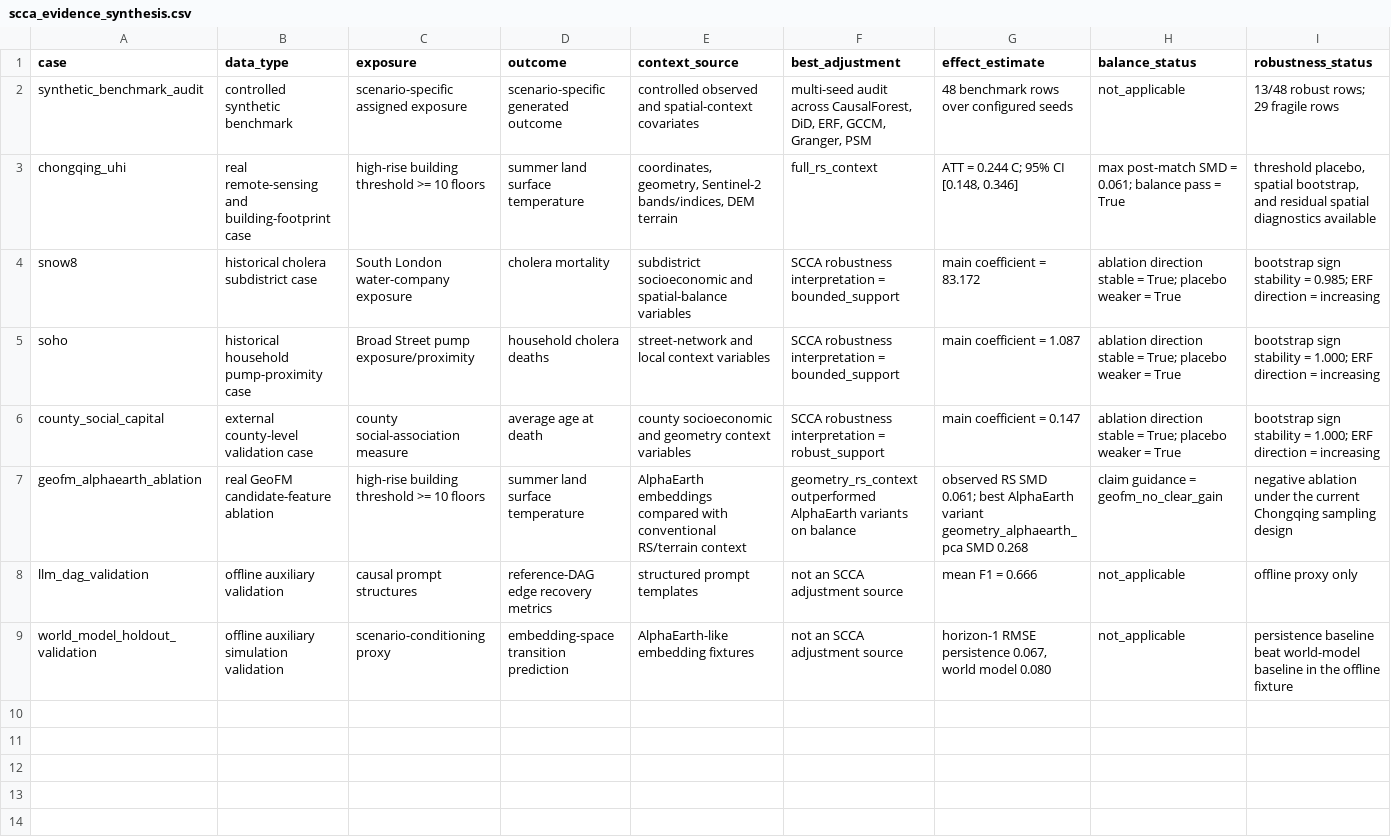
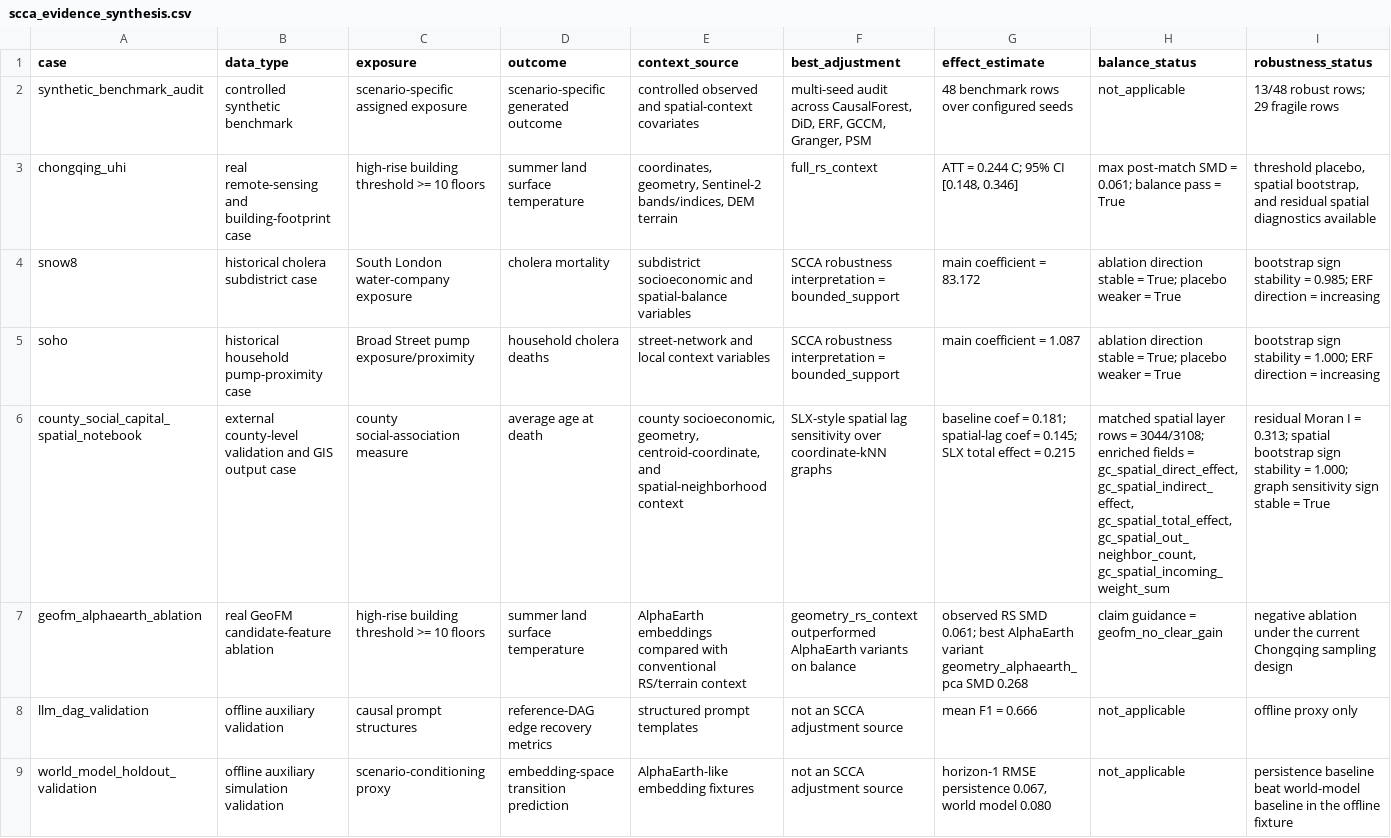
Before and after one commit to zhouning/paper6-spatial-causal-inference, a CSV file: paper/ijgis_submission_20260605/07_results/scca_evidence_synthesis.csv, drawn as a sheet; only a part is shown; removed rows and columns are numbered as before the commit, all else as after; rows hold the shown columns only; the diff names each change by its address in the sheet, - before the commit and + after, or states it on an @@ line.

Commit message:
Strengthen SCCA spatial evidence and ArcGIS integration

```diff
--- a/paper/ijgis_submission_20260605/07_results/scca_evidence_synthesis.csv
+++ b/paper/ijgis_submission_20260605/07_results/scca_evidence_synthesis.csv
-row 6: county_social_capital | external county-level validation case | county social-association measure | average age at death | county socioeconomic and geometry context variables | SCCA robustness interpretation = robust_support | main coefficient = 0.147 | ablation direction stable = True; placebo weaker = True | bootstrap sign stability = 1.000; ERF direction = increasing
+row 6: county_social_capital_spatial_notebook | external county-level validation and GIS output case | county social-association measure | average age at death | county socioeconomic, geometry, centroid-coordinate, and spatial-neighborhood context | SLX-style spatial lag sensitivity over coordinate-kNN graphs | baseline coef = 0.181; spatial-lag coef = 0.145; SLX total effect = 0.215 | matched spatial layer rows = 3044/3108; enriched fields = gc_spatial_direct_effect, gc_spatial_indirect_effect, gc_spatial_total_effect, gc_spatial_out_neighbor_count, gc_spatial_incoming_weight_sum | residual Moran I = 0.313; spatial bootstrap sign stability = 1.000; graph sensitivity sign stable = True
```
Also changed, not shown: 15 other files.
